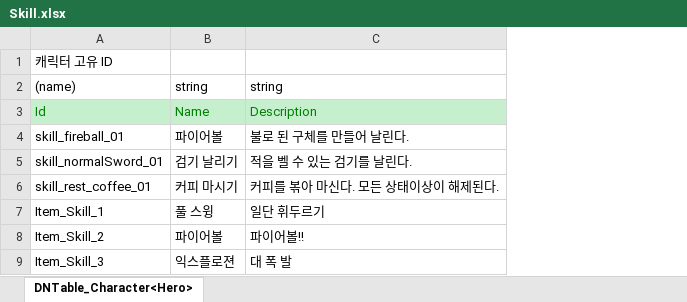
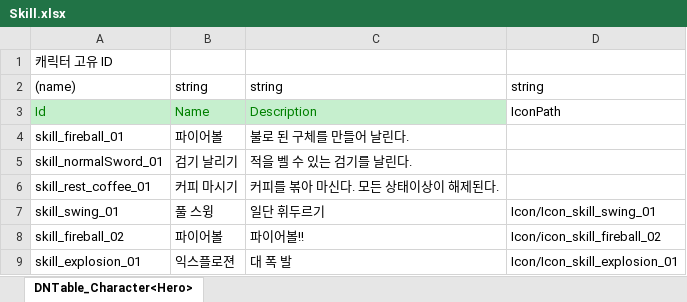
Before and after one commit to junny2969/2DMainProject, an Excel workbook: JsonConverter/ExcelFiles/Skill.xlsx, sheet DNTable_Character<Hero>, drawn as a sheet; values as stored, in another font and other column widths than the file's, no borders; the diff names each change by its address in the sheet, - before the commit and + after, or states it on an @@ line.

```diff
--- a/JsonConverter/ExcelFiles/Skill.xlsx (sheet DNTable_Character<Hero>)
+++ b/JsonConverter/ExcelFiles/Skill.xlsx (sheet DNTable_Character<Hero>)
+column D, rows 2-9: string | IconPath |  |  |  | Icon/Icon_skill_swing_01 | Icon/icon_skill_fireball_02 | Icon/Icon_skill_explosion_01
-A7: Item_Skill_1
+A7: skill_swing_01
-A8: Item_Skill_2
+A8: skill_fireball_02
-A9: Item_Skill_3
+A9: skill_explosion_01
```
Also changed, not shown: JsonConverter/ExcelFiles/Weapon.xlsx, 12 other files.
